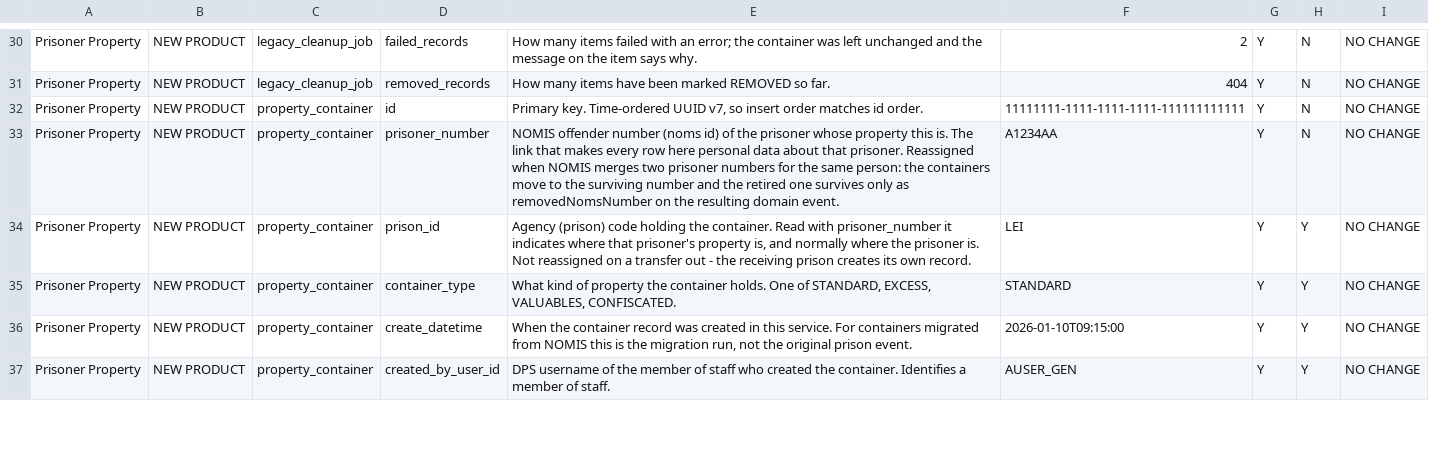
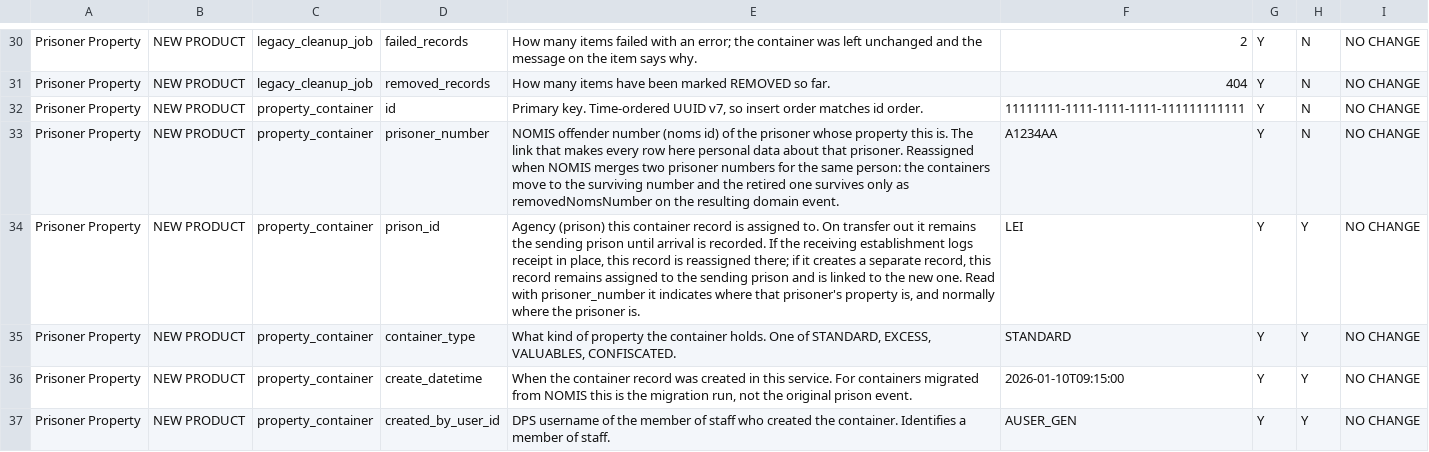
Before and after one commit to ministryofjustice/hmpps-prisoner-property-api, a CSV file: schema-spy-report/sar-data-requirements.csv, drawn as a sheet; only a part is shown, gaps mark what is left out; the diff covers the shown part only.

```diff
--- a/schema-spy-report/sar-data-requirements.csv
+++ b/schema-spy-report/sar-data-requirements.csv
@@ -33,3 +33,3 @@ Prisoner Property,NEW PRODUCT,property_container,id,"Primary key. Time-ordered U
 Prisoner Property,NEW PRODUCT,property_container,prisoner_number,NOMIS offender number (noms id) of the prisoner whose property this is. The link that makes every row here personal data about that prisoner. Reassigned when NOMIS merges two prisoner numbers for the same person: the containers move to the surviving number and the retired one survives only as removedNomsNumber on the resulting domain event.,A1234AA,Y,N,NO CHANGE
-Prisoner Property,NEW PRODUCT,property_container,prison_id,"Agency (prison) code holding the container. Read with prisoner_number it indicates where that prisoner's property is, and normally where the prisoner is. Not reassigned on a transfer out - the receiving prison creates its own record.",LEI,Y,Y,NO CHANGE
+Prisoner Property,NEW PRODUCT,property_container,prison_id,"Agency (prison) this container record is assigned to. On transfer out it remains the sending prison until arrival is recorded. If the receiving establishment logs receipt in place, this record is reassigned there; if it creates a separate record, this record remains assigned to the sending prison and is linked to the new one. Read with prisoner_number it indicates where that prisoner's property is, and normally where the prisoner is.",LEI,Y,Y,NO CHANGE
 Prisoner Property,NEW PRODUCT,property_container,container_type,"What kind of property the container holds. One of STANDARD, EXCESS, VALUABLES, CONFISCATED.",STANDARD,Y,Y,NO CHANGE
```
Also changed, not shown: 2 edited cells elsewhere in this file, schema-spy-report/data-dictionary.csv, schema-spy-report/reference-data.csv, 6 other files.
